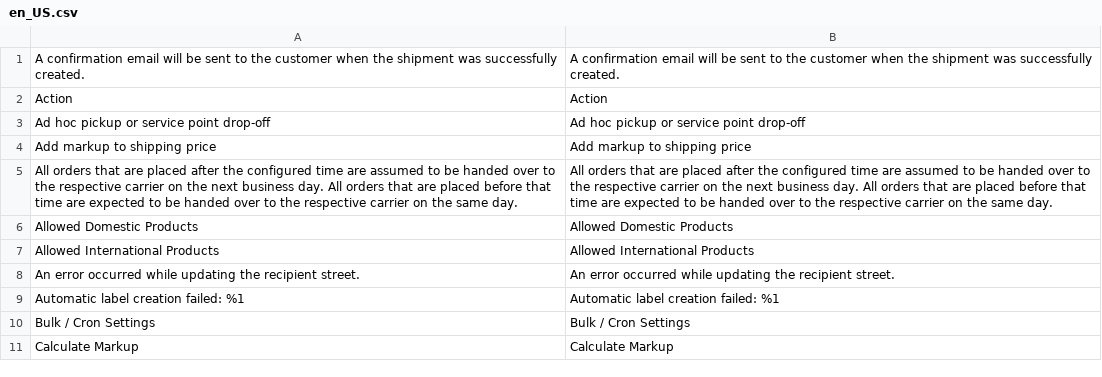
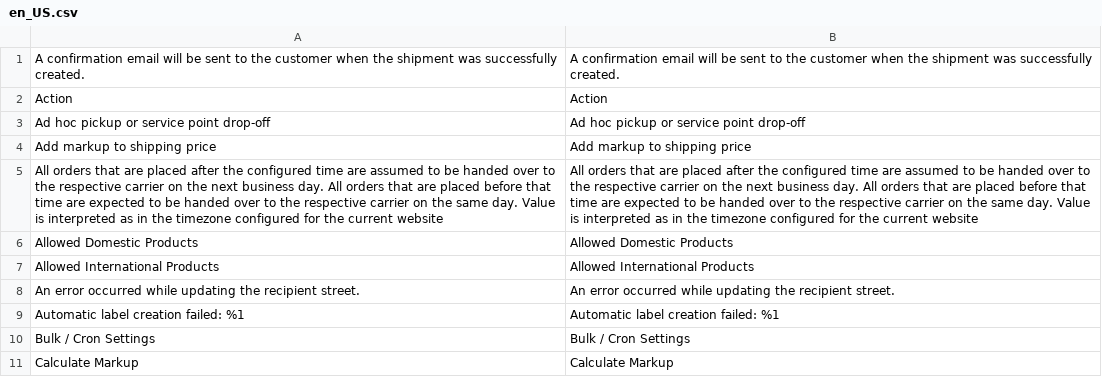
Before and after one commit to netresearch/dhl-module-shipping-core, a CSV file: i18n/en_US.csv, drawn as a sheet; only a part is shown; the diff names each change by its address in the sheet, - before the commit and + after, or states it on an @@ line.

```diff
--- a/i18n/en_US.csv
+++ b/i18n/en_US.csv
-A5: …same day.
+A5: …same day. Value is interpreted as in the timezone configured for the current website
-B5: …same day.
+B5: …same day. Value is interpreted as in the timezone configured for the current website
```
Also changed, not shown: i18n/de_DE.csv, 11 other files.
